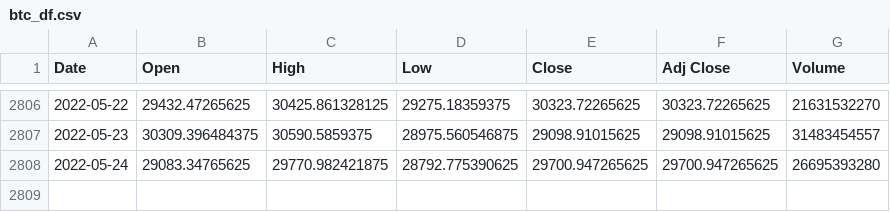
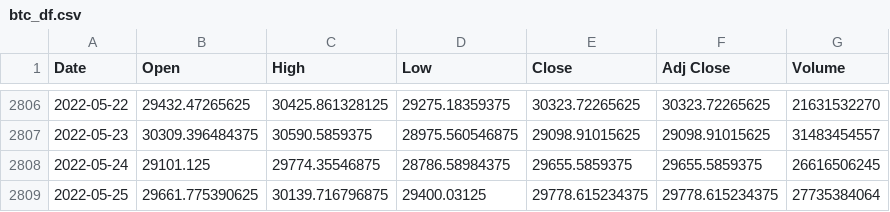
Before and after one commit to bltmstgr/BTC_price_prediction_LinearRegression, a CSV file: btc_df.csv, drawn as a sheet; only a part is shown, gaps mark what is left out.

```diff
--- a/btc_df.csv
+++ b/btc_df.csv
@@ -2807,2 +2807,3 @@ Date,Open,High,Low,Close,Adj Close,Volume
 2022-05-23,30309.396484375,30590.5859375,28975.560546875,29098.91015625,29098.91015625,31483454557
-2022-05-24,29083.34765625,29770.982421875,28792.775390625,29700.947265625,29700.947265625,26695393280
+2022-05-24,29101.125,29774.35546875,28786.58984375,29655.5859375,29655.5859375,26616506245
+2022-05-25,29661.775390625,30139.716796875,29400.03125,29778.615234375,29778.615234375,27735384064
```
Also changed, not shown: dxy_df.csv, last_df.csv, 6 other files.
